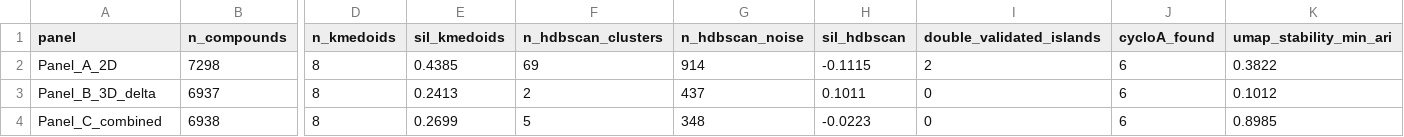
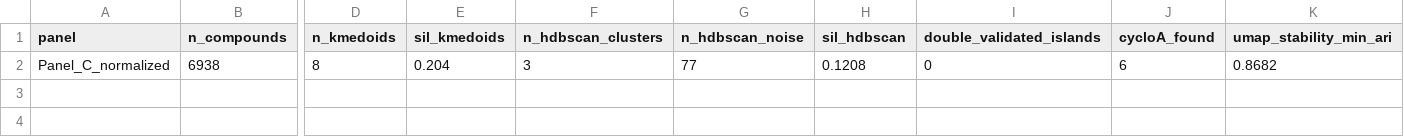
Before and after one commit to JorgeCarmona323/Chameleon_Predictor_local_workhorse, a CSV file: results/umap_panel_summary.csv, drawn as a sheet; only a part is shown, gaps mark what is left out; removed rows and columns are numbered as before the commit, all else as after; rows hold the shown columns only; the diff names each change by its address in the sheet, - before the commit and + after, or states it on an @@ line.

Commit message:
Add short report, per-MW normalization, Panel_C_normalized UMAP
- writeup_2026-03-18.md: scope clarification, Yu et al. corroboration,
  GFN2-xTB citation fix (ref 13), tightened Section 4 two-population framing
- writeup_short_2026-03-18.md: PI-facing version; 3.4+3.6 merged with
  both AUC charts back-to-back; 9-11 residue caveat; MW-as-proxy framing
- export_docx.py: markdown-to-Word converter with superscript citations
- Word docs: full and short versions exported
- feature_matrix.csv: delta_psa3d_per_mw added as derived column
- umap_visualization.py: Panel_C_normalized panel added (swaps delta_psa3d
  for delta_psa3d_per_mw); 7k silhouette improves -0.022 → 0.121
- New figures: normalization AUC comparison, Panel_C_normalized 7k UMAP

```diff
--- a/results/umap_panel_summary.csv
+++ b/results/umap_panel_summary.csv
-row 2: Panel_A_2D | 7298 | 8 | 0.4385 | 69 | 914 | -0.1115 | 2 | 6 | 0.3822
-row 3: Panel_B_3D_delta | 6937 | 8 | 0.2413 | 2 | 437 | 0.1011 | 0 | 6 | 0.1012
-A2 (panel): Panel_C_combined
+A2 (panel): Panel_C_normalized
-E2 (sil_kmedoids): 0.2699
+E2 (sil_kmedoids): 0.204
-F2 (n_hdbscan_clusters): 5
+F2 (n_hdbscan_clusters): 3
-G2 (n_hdbscan_noise): 348
+G2 (n_hdbscan_noise): 77
-H2 (sil_hdbscan): -0.0223
+H2 (sil_hdbscan): 0.1208
-K2 (umap_stability_min_ari): 0.8985
+K2 (umap_stability_min_ari): 0.8682
```
Also changed, not shown: 10 other files.
